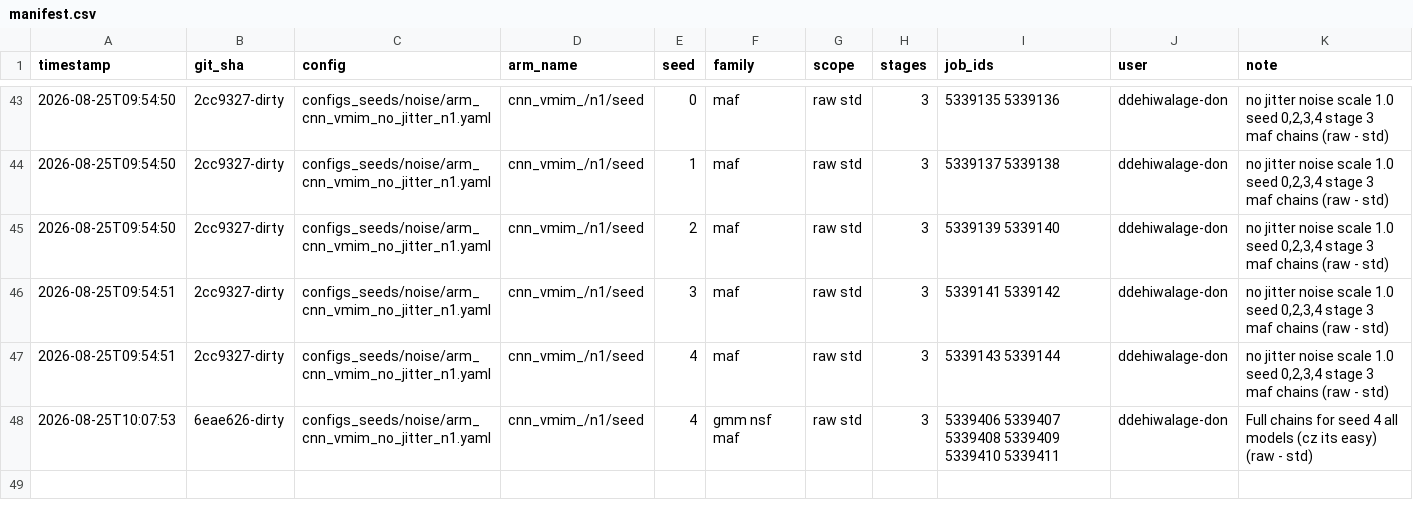
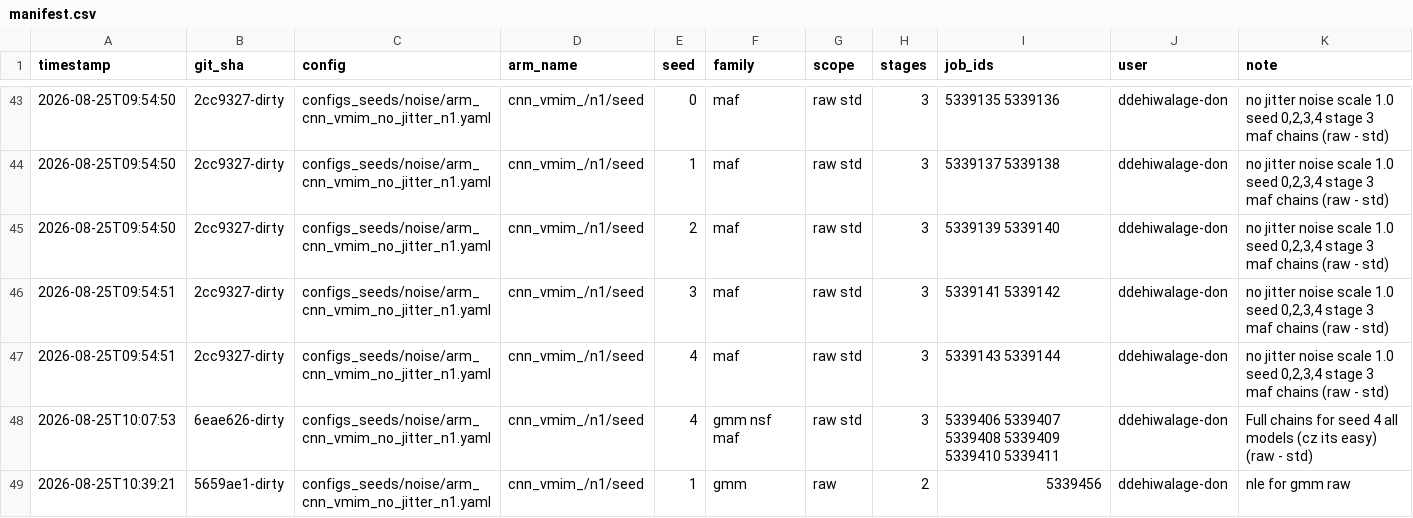
Before and after one commit to Dilru1/21cm-sbi-vmim, a CSV file: experiments/manifest.csv, drawn as a sheet; only a part is shown, gaps mark what is left out; the diff names each change by its address in the sheet, - before the commit and + after, or states it on an @@ line.

Commit message:
Log sweep: cnn_vmim_/n1/seed gmm/raw seeds [1] stages=2 @ 5659ae1-dirty

```diff
--- a/experiments/manifest.csv
+++ b/experiments/manifest.csv
+row 49: 2026-08-25T10:39:21 | 5659ae1-dirty | configs_seeds/noise/arm_cnn_vmim_no_jitter_n1.yaml | cnn_vmim_/n1/seed | 1 | gmm | raw | 2 | 5339456 | ddehiwalage-don | nle for gmm raw
```
